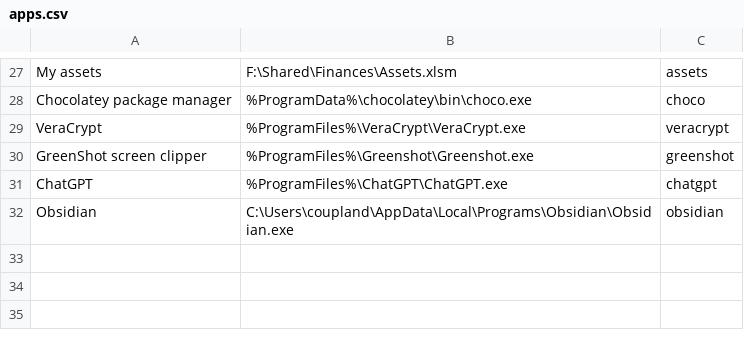
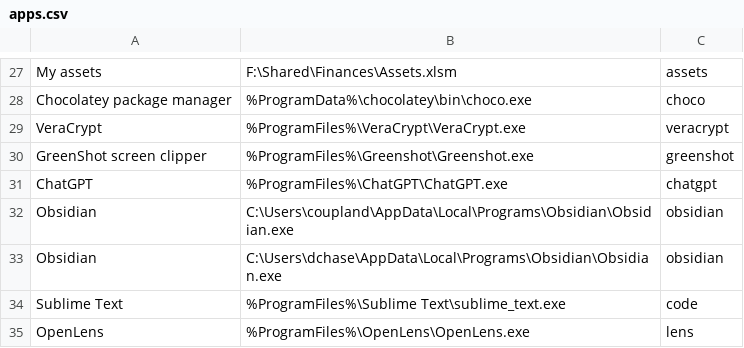
Before and after one commit to david-chase/menu, a CSV file: apps.csv, drawn as a sheet; only a part is shown, gaps mark what is left out; the diff names each change by its address in the sheet, - before the commit and + after, or states it on an @@ line.

Commit message:
2025.04.03;17:12;Automated sync

```diff
--- a/apps.csv
+++ b/apps.csv
+row 33: Obsidian | C:\Users\dchase\AppData\Local\Programs\Obsidian\Obsidian.exe | obsidian
+row 34: Sublime Text | %ProgramFiles%\Sublime Text\sublime_text.exe | code
+row 35: OpenLens | %ProgramFiles%\OpenLens\OpenLens.exe | lens
```
